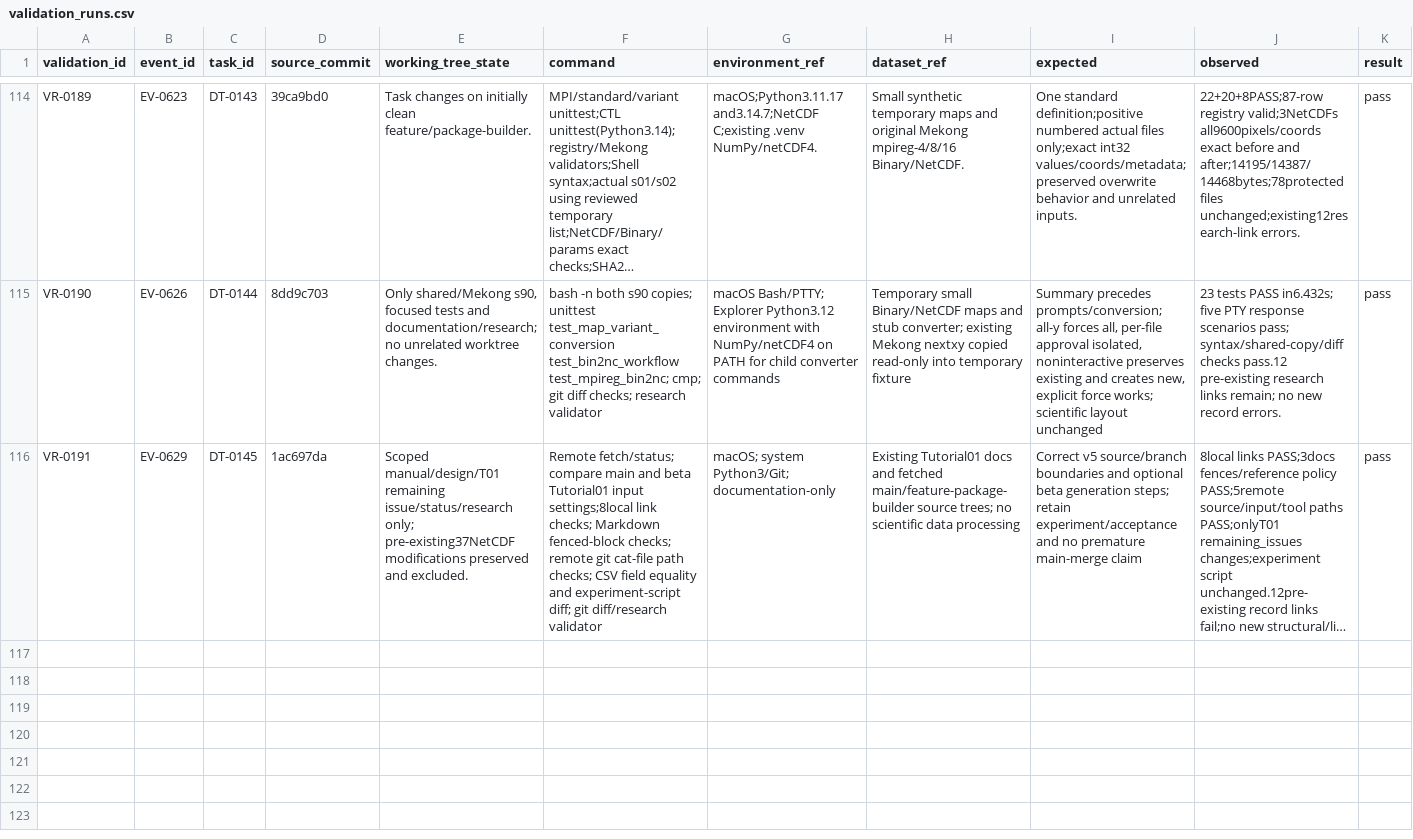
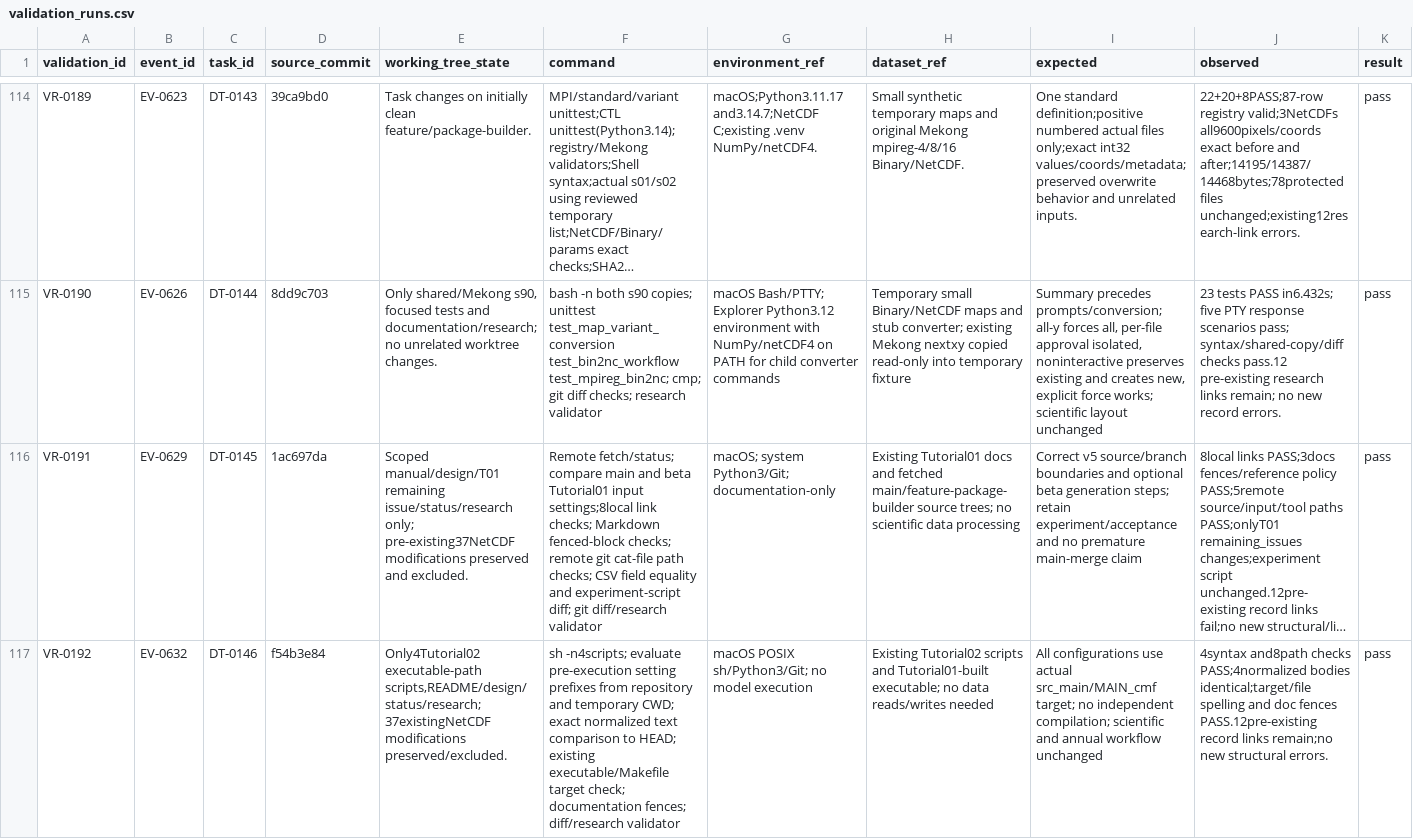
Before and after one commit to global-hydrodynamics/cmf_v5_beta, a CSV file: research/validation_runs.csv, drawn as a sheet; only a part is shown, gaps mark what is left out; long unchanged cells end in …; rows hold the shown columns only; the diff names each change by its address in the sheet, - before the commit and + after, or states it on an @@ line.

```diff
--- a/research/validation_runs.csv
+++ b/research/validation_runs.csv
+row 117: VR-0192 | EV-0632 | DT-0146 | f54b3e84 | Only4Tutorial02 executable-path scripts,README/design/status/research;37existingNetCDF modifications preserved/excluded. | sh -n4scripts; evaluate pre-execution setting prefixes from repository and temporary CWD; exact normalized text comparison to HEAD; existing executable/Makefile target check; documentation fences; diff/research validator | macOS POSIX sh/Python3/Git; no model execution | Existing Tutorial02 scripts and Tutorial01-built executable; no data reads/writes needed | All configurations use actual src_main/MAIN_cmf target; no independent compilation; scientific and annual workflow unchanged | 4syntax and8path checks PASS;4normalized bodies identical;target/file spelling and doc fences PASS.12pre-existing record links remain;no new structural errors. | pass
```
Also changed, not shown: research/development_tasks.csv, research/events.csv, 8 other files.
